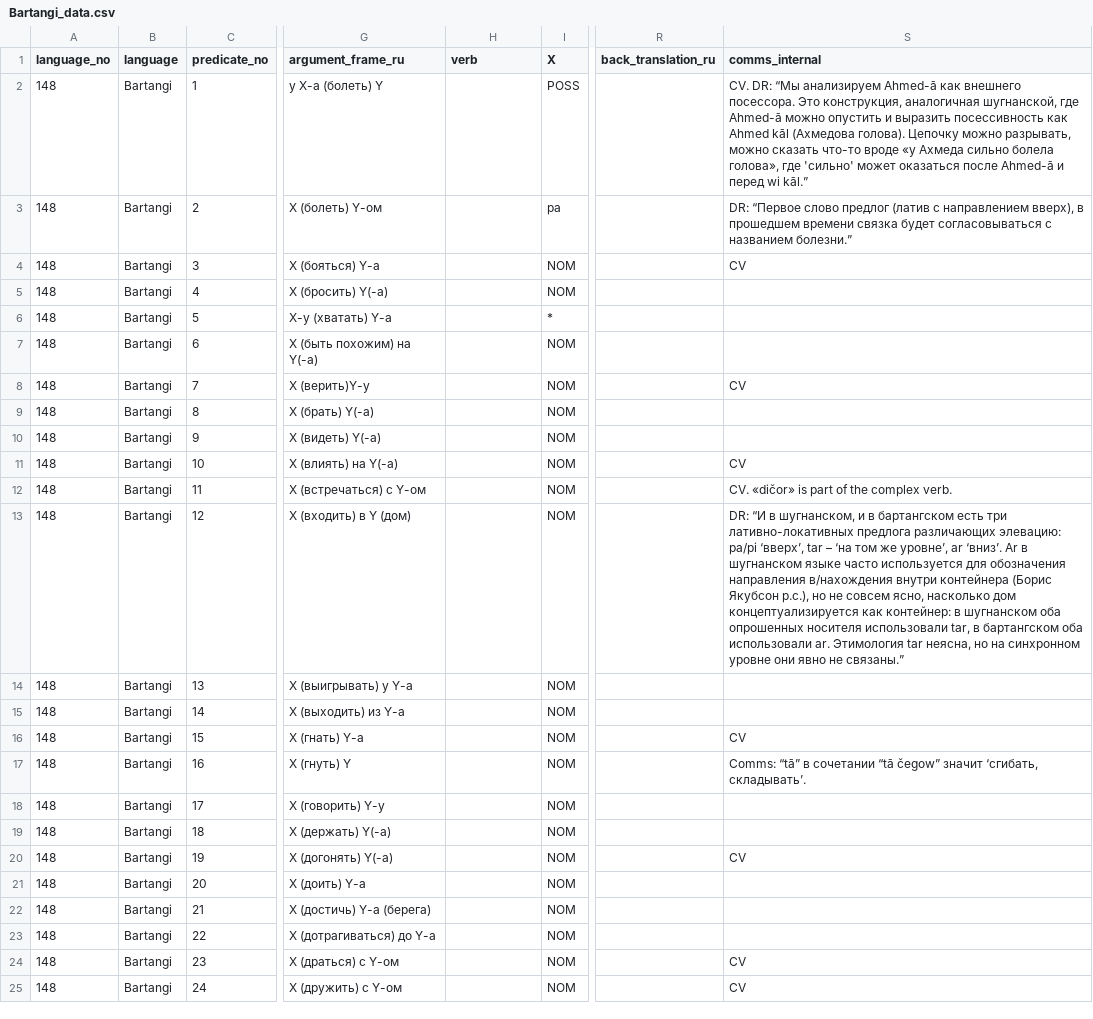
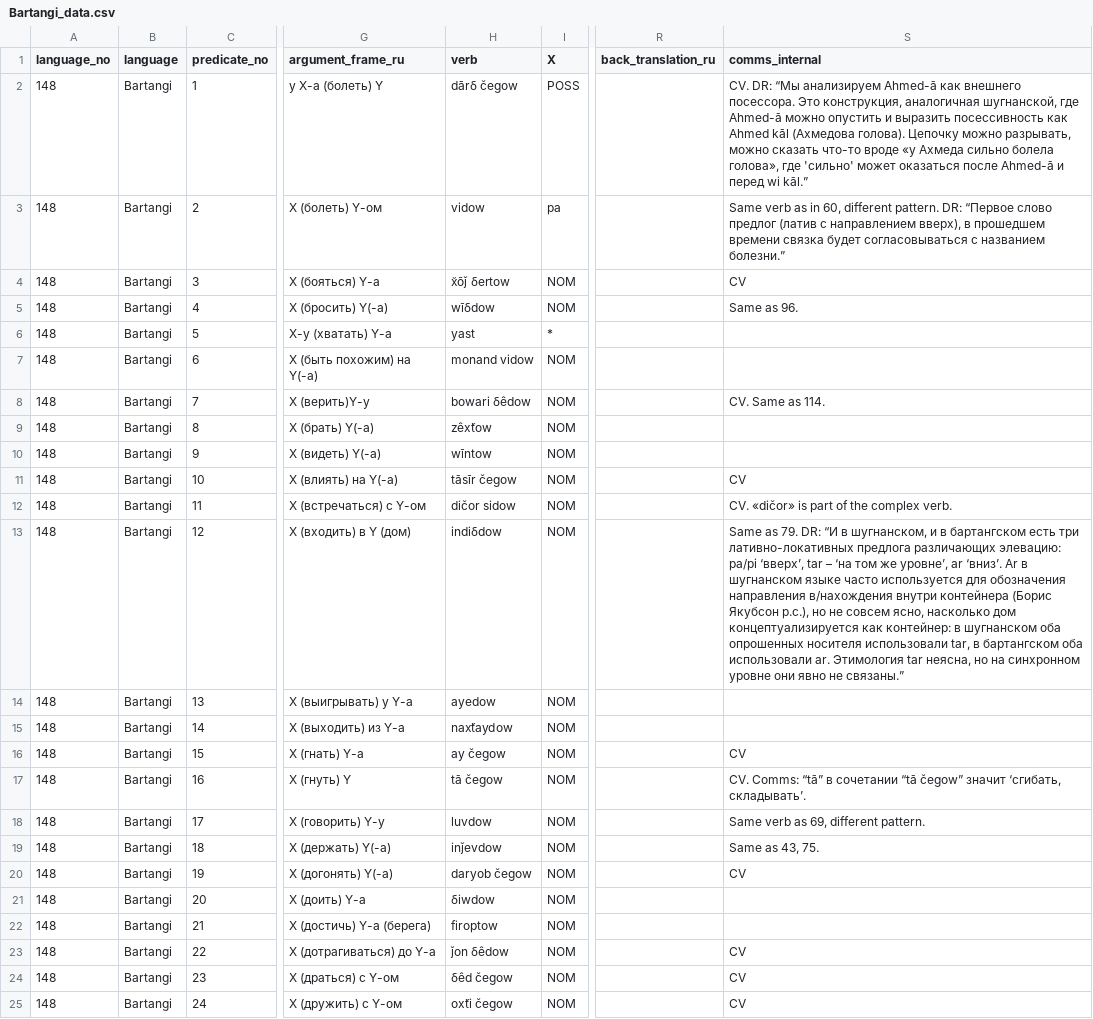
Before and after one commit to macleginn/bivaltyp, a CSV file: data/langtables/Bartangi_data.csv, drawn as a sheet; only a part is shown, gaps mark what is left out; the diff covers the shown part only; the diff names each change by its address in the sheet, - before the commit and + after, or states it on an @@ line.

Commit message:
Add files via upload

```diff
--- a/data/langtables/Bartangi_data.csv
+++ b/data/langtables/Bartangi_data.csv
-H2 (verb): (empty)
+H2 (verb): dārδ čegow
-H3 (verb): (empty)
+H3 (verb): vidow
-S3 (comms_internal): DR: “Первое…
+S3 (comms_internal): Same verb as in 60, different pattern. DR: “Первое…
-H4 (verb): (empty)
+H4 (verb): x̆ōǰ δertow
-H5 (verb): (empty)
+H5 (verb): wīδdow
-S5 (comms_internal): (empty)
+S5 (comms_internal): Same as 96.
-H6 (verb): (empty)
+H6 (verb): yast
-H7 (verb): (empty)
+H7 (verb): monand vidow
-H8 (verb): (empty)
+H8 (verb): bowari δêdow
-S8 (comms_internal): CV
+S8 (comms_internal): CV. Same as 114.
-H9 (verb): (empty)
+H9 (verb): zêх̌tow
-H10 (verb): (empty)
+H10 (verb): wīntow
-H11 (verb): (empty)
+H11 (verb): tāsīr čegow
-H12 (verb): (empty)
+H12 (verb): dičor sidow
-H13 (verb): (empty)
+H13 (verb): indiδdow
-S13 (comms_internal): DR: “И…
+S13 (comms_internal): Same as 79. DR: “И…
-H14 (verb): (empty)
+H14 (verb): ayedow
-H15 (verb): (empty)
+H15 (verb): naх̌taydow
-H16 (verb): (empty)
+H16 (verb): ay čegow
-H17 (verb): (empty)
+H17 (verb): tā čegow
-S17 (comms_internal): Comms: “tā”…
+S17 (comms_internal): CV. Comms: “tā”…
-H18 (verb): (empty)
+H18 (verb): luvdow
-S18 (comms_internal): (empty)
+S18 (comms_internal): Same verb as 69, different pattern.
-H19 (verb): (empty)
+H19 (verb): inǰevdow
-S19 (comms_internal): (empty)
+S19 (comms_internal): Same as 43, 75.
-H20 (verb): (empty)
+H20 (verb): daryob čegow
-H21 (verb): (empty)
+H21 (verb): δiwdow
-H22 (verb): (empty)
+H22 (verb): firoptow
-H23 (verb): (empty)
+H23 (verb): ǰon δêdow
-S23 (comms_internal): (empty)
+S23 (comms_internal): CV
-H24 (verb): (empty)
+H24 (verb): δêd čegow
-H25 (verb): (empty)
+H25 (verb): oх̌ti čegow
```
Also changed, not shown: 136 edited cells elsewhere in this file.
